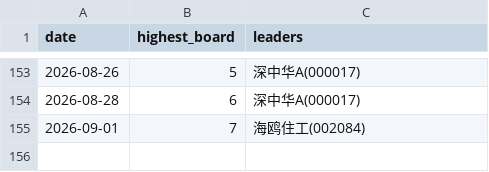
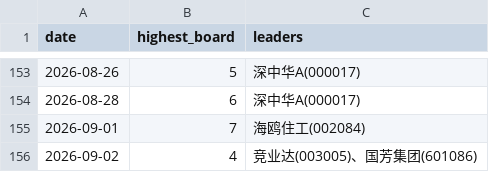
Before and after one commit to dabinDev/AiStock, a CSV file: data/highest_limit_up_board.csv, drawn as a sheet; only a part is shown, gaps mark what is left out; the diff names each change by its address in the sheet, - before the commit and + after, or states it on an @@ line.

```diff
--- a/data/highest_limit_up_board.csv
+++ b/data/highest_limit_up_board.csv
+row 156: 2026-09-02 | 4 | 竞业达(003005)、国芳集团(601086)
```
Also changed, not shown: 5 other files.
